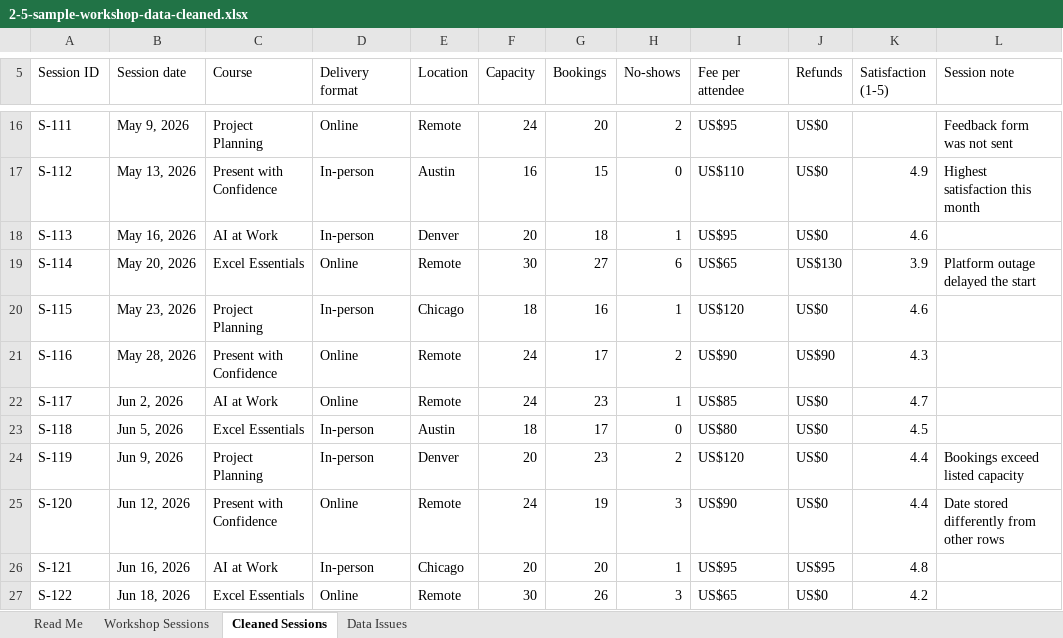
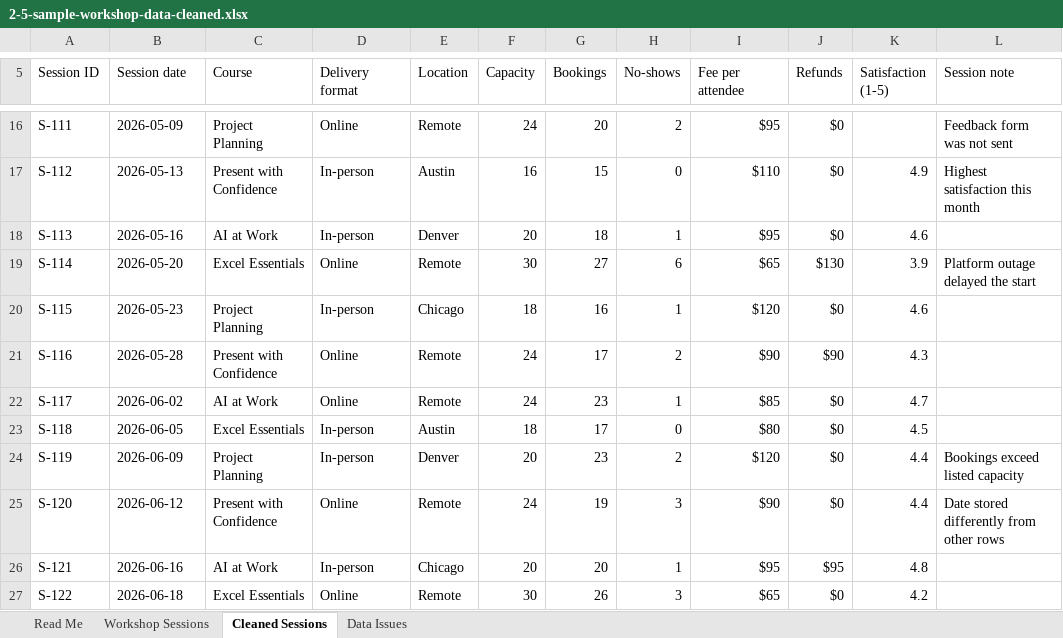
Before and after one commit to markjprice/claude-vb, an Excel workbook: Files/Book2/2-5-sample-workshop-data-cleaned.xlsx, sheet Cleaned Sessions, drawn as a sheet; only a part is shown, gaps mark what is left out; values as stored, in another font and other column widths than the file's, no cell formats; the diff covers the shown part only; the diff names each change by its address in the sheet, - before the commit and + after, or states it on an @@ line.

```diff
--- a/Files/Book2/2-5-sample-workshop-data-cleaned.xlsx (sheet Cleaned Sessions)
+++ b/Files/Book2/2-5-sample-workshop-data-cleaned.xlsx (sheet Cleaned Sessions)
-B16 (Session date): May 9, 2026
+B16 (Session date): 2026-05-09
-I16 (Fee per attendee): US$95
+I16 (Fee per attendee): $95
-J16:J18 (Refunds): US$0
+J16:J18 (Refunds): $0
-B17 (Session date): May 13, 2026
+B17 (Session date): 2026-05-13
-I17 (Fee per attendee): US$110
+I17 (Fee per attendee): $110
-B18 (Session date): May 16, 2026
+B18 (Session date): 2026-05-16
-I18 (Fee per attendee): US$95
+I18 (Fee per attendee): $95
-B19 (Session date): May 20, 2026
+B19 (Session date): 2026-05-20
-I19 (Fee per attendee): US$65
+I19 (Fee per attendee): $65
-J19 (Refunds): US$130
+J19 (Refunds): $130
-B20 (Session date): May 23, 2026
+B20 (Session date): 2026-05-23
-I20 (Fee per attendee): US$120
+I20 (Fee per attendee): $120
-J20 (Refunds): US$0
+J20 (Refunds): $0
-B21 (Session date): May 28, 2026
+B21 (Session date): 2026-05-28
-I21 (Fee per attendee): US$90
+I21 (Fee per attendee): $90
-J21 (Refunds): US$90
+J21 (Refunds): $90
-B22 (Session date): Jun 2, 2026
+B22 (Session date): 2026-06-02
-I22 (Fee per attendee): US$85
+I22 (Fee per attendee): $85
-J22:J25 (Refunds): US$0
+J22:J25 (Refunds): $0
-B23 (Session date): Jun 5, 2026
+B23 (Session date): 2026-06-05
-I23 (Fee per attendee): US$80
+I23 (Fee per attendee): $80
-B24 (Session date): Jun 9, 2026
+B24 (Session date): 2026-06-09
-I24 (Fee per attendee): US$120
+I24 (Fee per attendee): $120
-B25 (Session date): Jun 12, 2026
+B25 (Session date): 2026-06-12
-I25 (Fee per attendee): US$90
+I25 (Fee per attendee): $90
-B26 (Session date): Jun 16, 2026
+B26 (Session date): 2026-06-16
-I26 (Fee per attendee): US$95
+I26 (Fee per attendee): $95
-J26 (Refunds): US$95
+J26 (Refunds): $95
-B27 (Session date): Jun 18, 2026
+B27 (Session date): 2026-06-18
-I27 (Fee per attendee): US$65
+I27 (Fee per attendee): $65
-J27 (Refunds): US$0
+J27 (Refunds): $0
```
Also changed, not shown: 48 edited cells and merged cells elsewhere in this sheet, sheet Data Issues, sheet Read Me, sheet Workshop Sessions, cell formats, Files/Book2/2-5-sample-workshop-data-analysis.xlsx, 20 other files.
